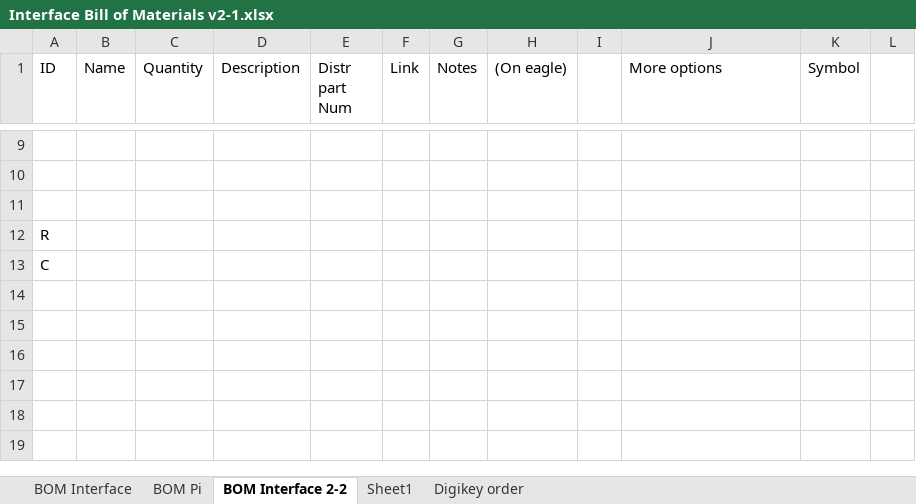
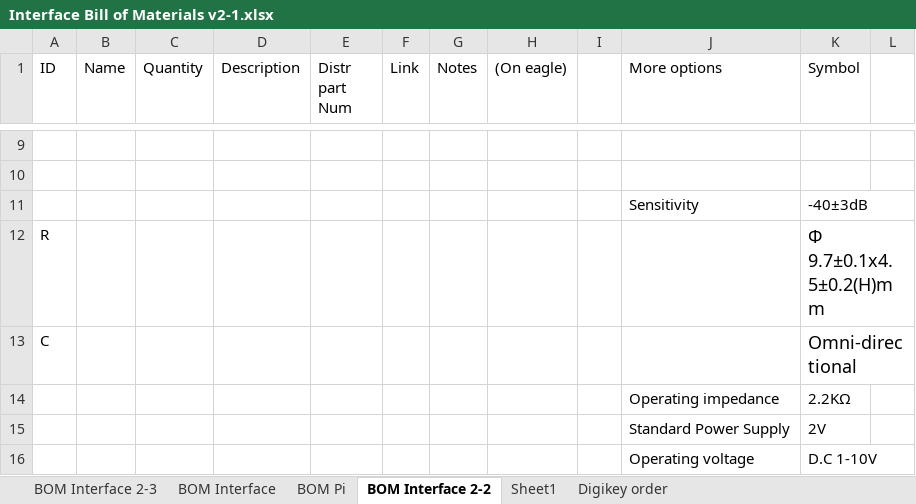
Before and after one commit to pez-globo/pufferfish-electronics, an Excel workbook: designs/Pufferfish-Interface-2/reference/Interface Bill of Materials v2-1.xlsx, sheet BOM Interface 2-2, drawn as a sheet; only a part is shown, gaps mark what is left out; values as stored, in another font and other column widths than the file's, no borders; the diff covers the shown part only; the diff names each change by its address in the sheet, - before the commit and + after, or states it on an @@ line.

```diff
--- a/designs/Pufferfish-Interface-2/reference/Interface Bill of Materials v2-1.xlsx (sheet BOM Interface 2-2)
+++ b/designs/Pufferfish-Interface-2/reference/Interface Bill of Materials v2-1.xlsx (sheet BOM Interface 2-2)
+sheet tab: BOM Interface 2-3
-row 11: (empty)
+row 11:  |  |  |  |  |  |  |  |  | Sensitivity | -40±3dB
-K12 (Symbol): (empty)
+K12 (Symbol): Φ 9.7±0.1x4.5±0.2(H)mm
-K13 (Symbol): (empty)
+K13 (Symbol): Omni-directional
+row 14:  |  |  |  |  |  |  |  |  | Operating impedance | 2.2KΩ
+row 15:  |  |  |  |  |  |  |  |  | Standard Power Supply | 2V
+row 16:  |  |  |  |  |  |  |  |  | Operating voltage | D.C 1-10V
```
Also changed, not shown: 5 added rows and 2 edited cells elsewhere in this sheet, 10 other files.
